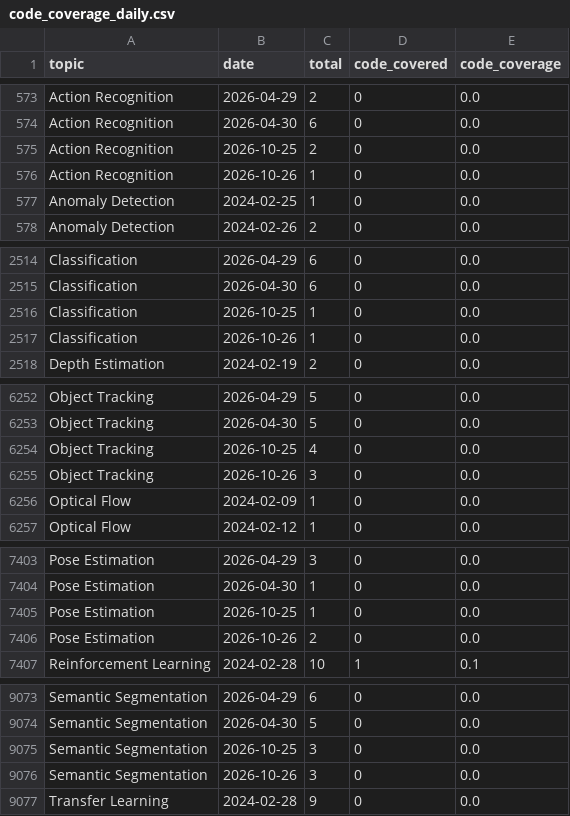
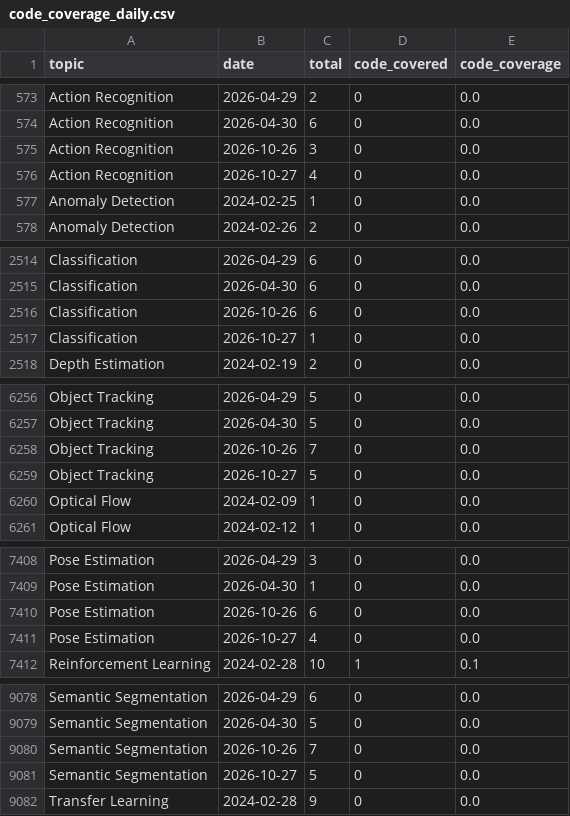
Before and after one commit to a541203686/paper-list, a CSV file: docs/analytics/data/code_coverage_daily.csv, drawn as a sheet; only a part is shown, gaps mark what is left out; the diff covers the shown part only.

```diff
--- a/docs/analytics/data/code_coverage_daily.csv
+++ b/docs/analytics/data/code_coverage_daily.csv
@@ -574,4 +574,4 @@ Action Recognition,2026-04-29,2,0,0.0
 Action Recognition,2026-04-30,6,0,0.0
-Action Recognition,2026-10-25,2,0,0.0
-Action Recognition,2026-10-26,1,0,0.0
+Action Recognition,2026-10-26,3,0,0.0
+Action Recognition,2026-10-27,4,0,0.0
 Anomaly Detection,2024-02-25,1,0,0.0
@@ -2515,4 +2515,4 @@ Classification,2026-04-29,6,0,0.0
 Classification,2026-04-30,6,0,0.0
-Classification,2026-10-25,1,0,0.0
-Classification,2026-10-26,1,0,0.0
+Classification,2026-10-26,6,0,0.0
+Classification,2026-10-27,1,0,0.0
 Depth Estimation,2024-02-19,2,0,0.0
@@ -6253,4 +6257,4 @@ Object Tracking,2026-04-29,5,0,0.0
 Object Tracking,2026-04-30,5,0,0.0
-Object Tracking,2026-10-25,4,0,0.0
-Object Tracking,2026-10-26,3,0,0.0
+Object Tracking,2026-10-26,7,0,0.0
+Object Tracking,2026-10-27,5,0,0.0
 Optical Flow,2024-02-09,1,0,0.0
@@ -7404,4 +7409,4 @@ Pose Estimation,2026-04-29,3,0,0.0
 Pose Estimation,2026-04-30,1,0,0.0
-Pose Estimation,2026-10-25,1,0,0.0
-Pose Estimation,2026-10-26,2,0,0.0
+Pose Estimation,2026-10-26,6,0,0.0
+Pose Estimation,2026-10-27,4,0,0.0
 Reinforcement Learning,2024-02-28,10,1,0.1
@@ -9074,4 +9079,4 @@ Semantic Segmentation,2026-04-29,6,0,0.0
 Semantic Segmentation,2026-04-30,5,0,0.0
-Semantic Segmentation,2026-10-25,3,0,0.0
-Semantic Segmentation,2026-10-26,3,0,0.0
+Semantic Segmentation,2026-10-26,7,0,0.0
+Semantic Segmentation,2026-10-27,5,0,0.0
 Transfer Learning,2024-02-28,9,0,0.0
```
Also changed, not shown: 6 added rows, 1 removed row and 4 edited cells elsewhere in this file, docs/analytics/data/code_coverage_monthly.csv, docs/analytics/data/daily_counts.csv, 54 other files.
